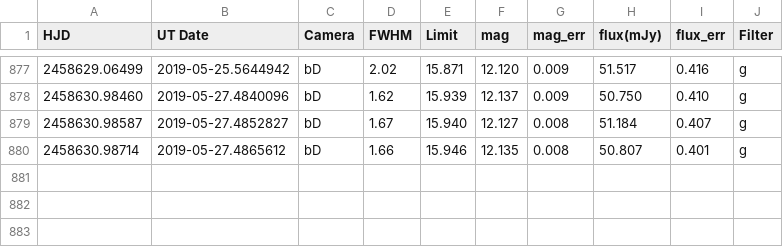
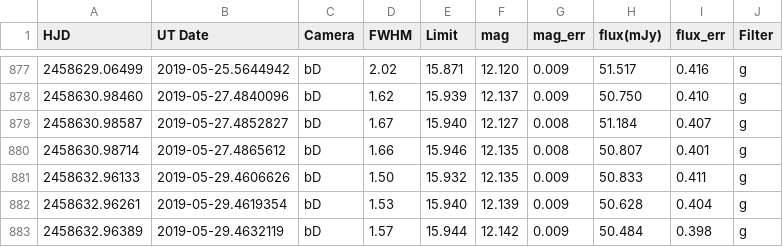
Before and after one commit to pdcarr/Boyajians_R, a CSV file: data/ASASSN_latest.csv, drawn as a sheet; only a part is shown, gaps mark what is left out.

Commit message:
ASASSN update 30May2019

```diff
--- a/data/ASASSN_latest.csv
+++ b/data/ASASSN_latest.csv
@@ -880 +880,4 @@ HJD,UT Date,Camera,FWHM,Limit,mag,mag_err,flux(mJy),flux_err,Filter
 2458630.98714,2019-05-27.4865612,bD,1.66,15.946,12.135,0.008,50.807,0.401,g
+2458632.96133,2019-05-29.4606626,bD,1.50,15.932,12.135,0.009,50.833,0.411,g
+2458632.96261,2019-05-29.4619354,bD,1.53,15.940,12.139,0.009,50.628,0.404,g
+2458632.96389,2019-05-29.4632119,bD,1.57,15.944,12.142,0.009,50.484,0.398,g
```
